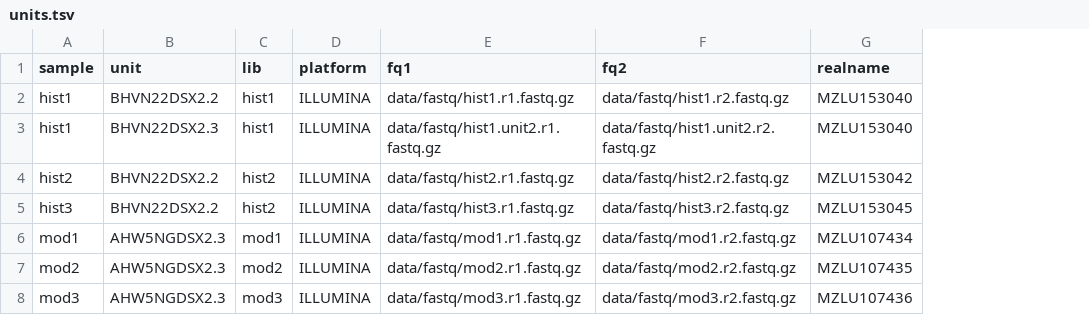
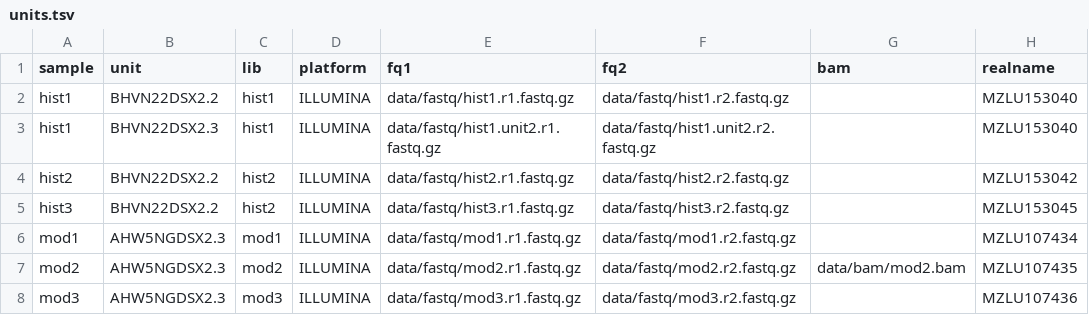
Before and after one commit to zjnolen/PopGLen, a TSV file: .test/config/units.tsv, drawn as a sheet; the diff names each change by its address in the sheet, - before the commit and + after, or states it on an @@ line.

```diff
--- a/.test/config/units.tsv
+++ b/.test/config/units.tsv
+column G (bam), row 7: data/bam/mod2.bam
```
Also changed, not shown: 8 other files.
